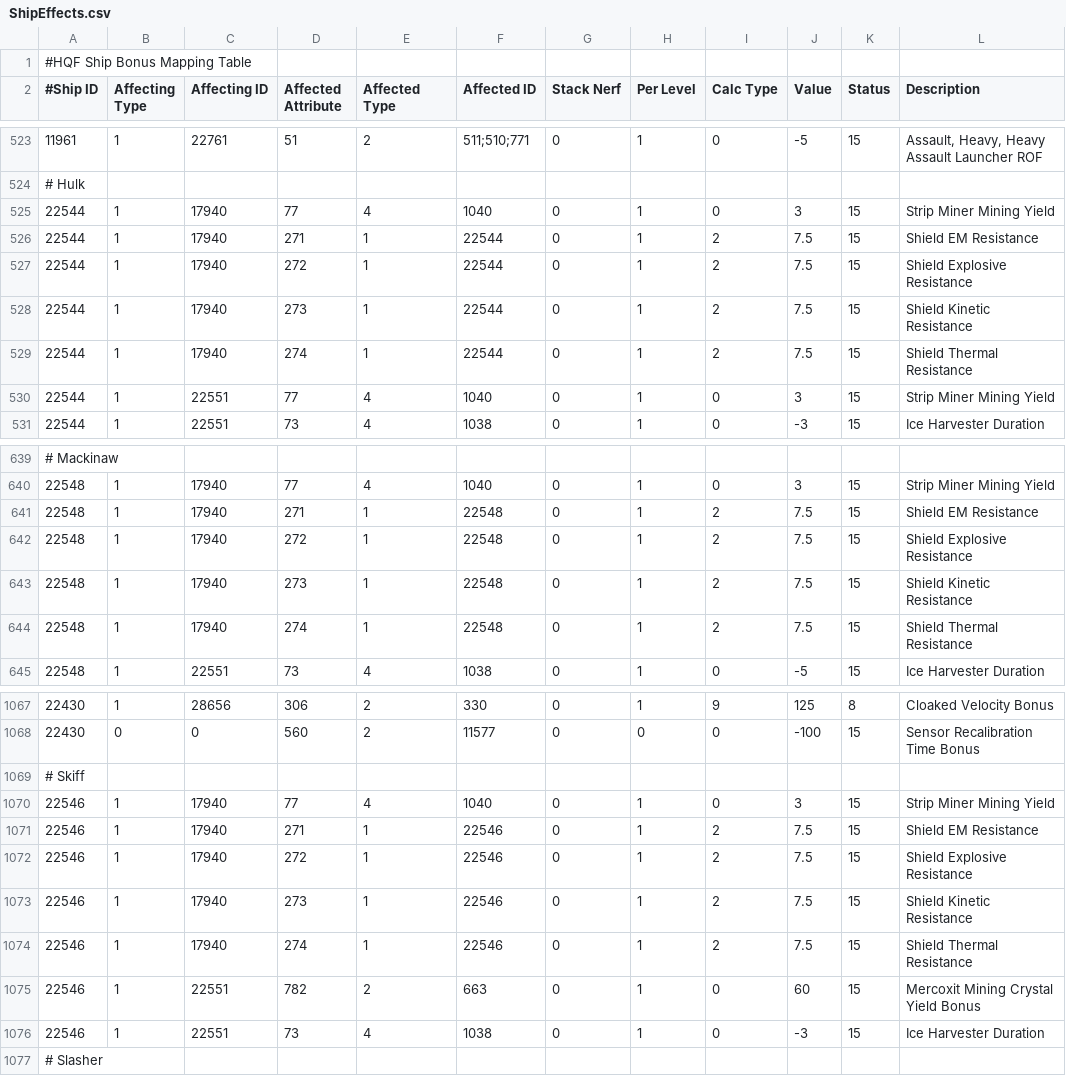
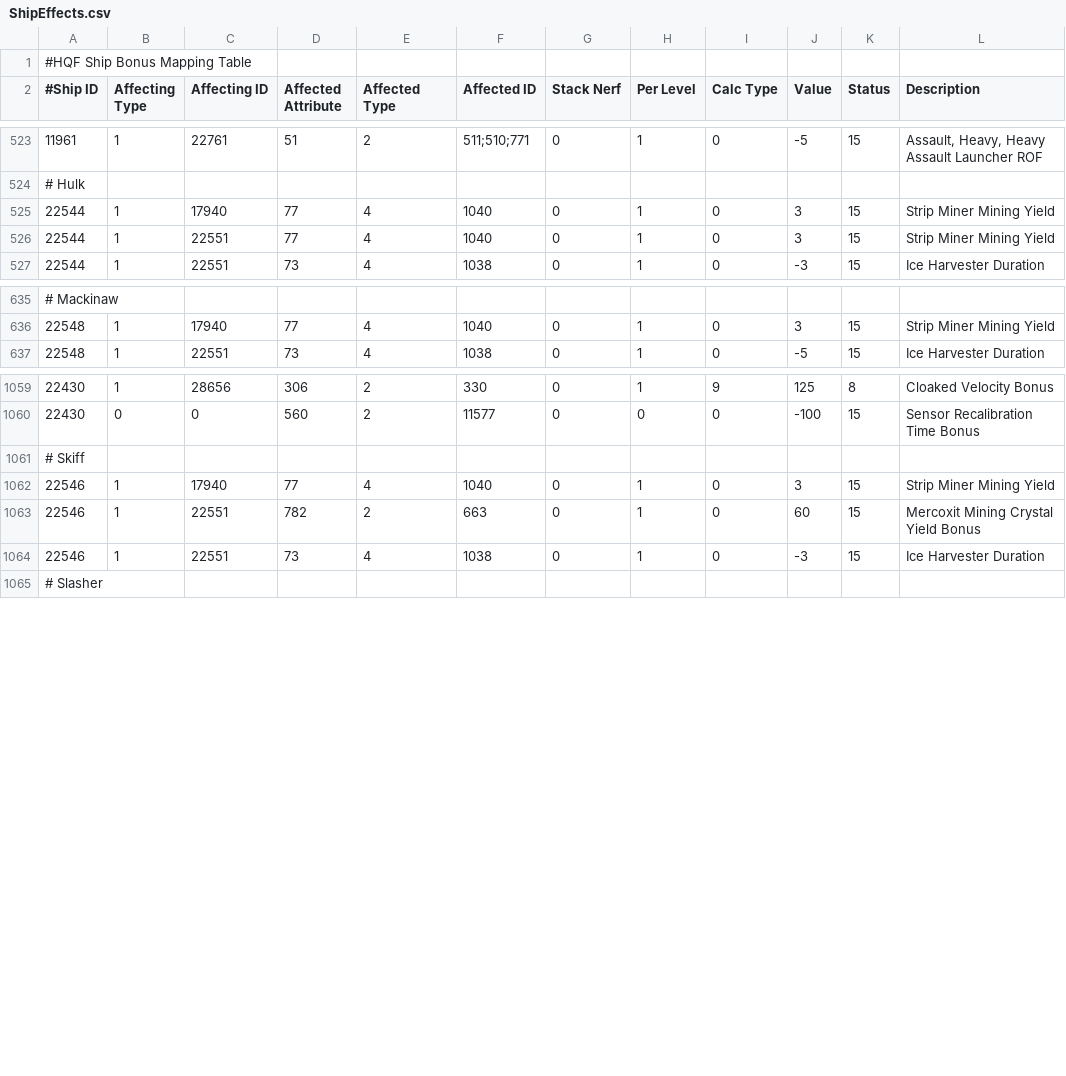
Before and after one commit to kmainyu/EveHQ, a CSV file: EveHQ.HQF/Resources/ShipEffects.csv, drawn as a sheet; only a part is shown, gaps mark what is left out; the diff names each change by its address in the sheet, - before the commit and + after, or states it on an @@ line.

Commit message:
11/07/2009 (1.12.0.713) ---------- - HQF: Fixed shield resist bonuses on Hulk, Mackinaw and Skiff already included in ship attributes

```diff
--- a/EveHQ.HQF/Resources/ShipEffects.csv
+++ b/EveHQ.HQF/Resources/ShipEffects.csv
-row 526: 22544 | 1 | 17940 | 271 | 1 | 22544 | 0 | 1 | 2 | 7.5 | 15 | Shield EM Resistance
-row 527: 22544 | 1 | 17940 | 272 | 1 | 22544 | 0 | 1 | 2 | 7.5 | 15 | Shield Explosive Resistance
-row 528: 22544 | 1 | 17940 | 273 | 1 | 22544 | 0 | 1 | 2 | 7.5 | 15 | Shield Kinetic Resistance
-row 529: 22544 | 1 | 17940 | 274 | 1 | 22544 | 0 | 1 | 2 | 7.5 | 15 | Shield Thermal Resistance
-row 641: 22548 | 1 | 17940 | 271 | 1 | 22548 | 0 | 1 | 2 | 7.5 | 15 | Shield EM Resistance
-row 642: 22548 | 1 | 17940 | 272 | 1 | 22548 | 0 | 1 | 2 | 7.5 | 15 | Shield Explosive Resistance
-row 643: 22548 | 1 | 17940 | 273 | 1 | 22548 | 0 | 1 | 2 | 7.5 | 15 | Shield Kinetic Resistance
-row 644: 22548 | 1 | 17940 | 274 | 1 | 22548 | 0 | 1 | 2 | 7.5 | 15 | Shield Thermal Resistance
-row 1071: 22546 | 1 | 17940 | 271 | 1 | 22546 | 0 | 1 | 2 | 7.5 | 15 | Shield EM Resistance
-row 1072: 22546 | 1 | 17940 | 272 | 1 | 22546 | 0 | 1 | 2 | 7.5 | 15 | Shield Explosive Resistance
-row 1073: 22546 | 1 | 17940 | 273 | 1 | 22546 | 0 | 1 | 2 | 7.5 | 15 | Shield Kinetic Resistance
-row 1074: 22546 | 1 | 17940 | 274 | 1 | 22546 | 0 | 1 | 2 | 7.5 | 15 | Shield Thermal Resistance
```
